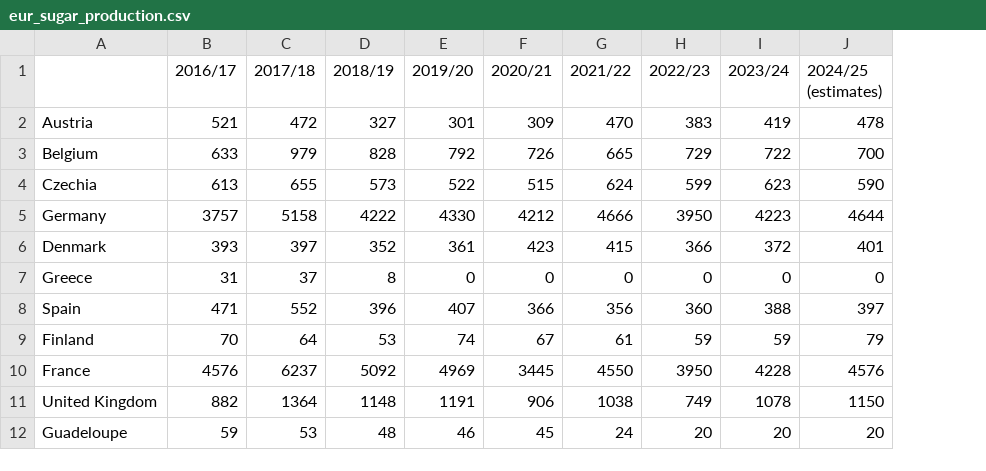
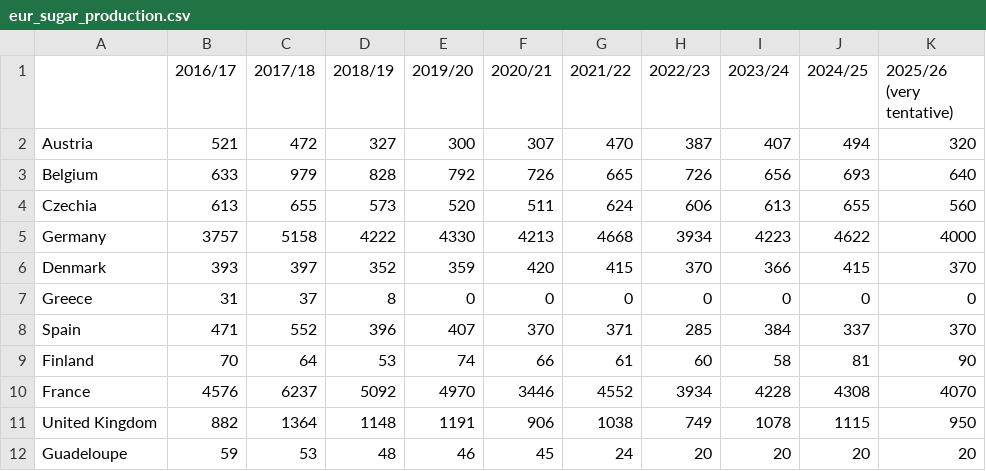
Before and after one commit to hoolio61/data, a CSV file: eur_sugar_production.csv, drawn as a sheet; only a part is shown; removed rows and columns are numbered as before the commit, all else as after; the diff covers the shown part only; the diff names each change by its address in the sheet, - before the commit and + after, or states it on an @@ line.

Commit message:
Add files via upload

```diff
--- a/eur_sugar_production.csv
+++ b/eur_sugar_production.csv
-column J (2024/25 (estimates)), rows 2-12: 478 | 700 | 590 | 4644 | 401 | 0 | 397 | 79 | 4576 | 1150 | 20
+column J (2024/25), rows 2-12: 494 | 693 | 655 | 4622 | 415 | 0 | 337 | 81 | 4308 | 1115 | 20
+column K (2025/26 (very tentative)), rows 2-12: 320 | 640 | 560 | 4000 | 370 | 0 | 370 | 90 | 4070 | 950 | 20
-E2 (2019/20): 301
+E2 (2019/20): 300
-F2 (2020/21): 309
+F2 (2020/21): 307
-H2 (2022/23): 383
+H2 (2022/23): 387
-I2 (2023/24): 419
+I2 (2023/24): 407
-H3 (2022/23): 729
+H3 (2022/23): 726
-I3 (2023/24): 722
+I3 (2023/24): 656
-E4 (2019/20): 522
+E4 (2019/20): 520
-F4 (2020/21): 515
+F4 (2020/21): 511
-H4 (2022/23): 599
+H4 (2022/23): 606
-I4 (2023/24): 623
+I4 (2023/24): 613
-F5 (2020/21): 4212
+F5 (2020/21): 4213
-G5 (2021/22): 4666
+G5 (2021/22): 4668
-H5 (2022/23): 3950
+H5 (2022/23): 3934
-E6 (2019/20): 361
+E6 (2019/20): 359
-F6 (2020/21): 423
+F6 (2020/21): 420
-H6 (2022/23): 366
+H6 (2022/23): 370
-I6 (2023/24): 372
+I6 (2023/24): 366
-F8 (2020/21): 366
+F8 (2020/21): 370
-G8 (2021/22): 356
+G8 (2021/22): 371
-H8 (2022/23): 360
+H8 (2022/23): 285
-I8 (2023/24): 388
+I8 (2023/24): 384
-F9 (2020/21): 67
+F9 (2020/21): 66
-H9 (2022/23): 59
+H9 (2022/23): 60
-I9 (2023/24): 59
+I9 (2023/24): 58
-E10 (2019/20): 4969
+E10 (2019/20): 4970
-F10 (2020/21): 3445
+F10 (2020/21): 3446
-G10 (2021/22): 4550
+G10 (2021/22): 4552
-H10 (2022/23): 3950
+H10 (2022/23): 3934
```
Also changed, not shown: 36 edited cells elsewhere in this file.
